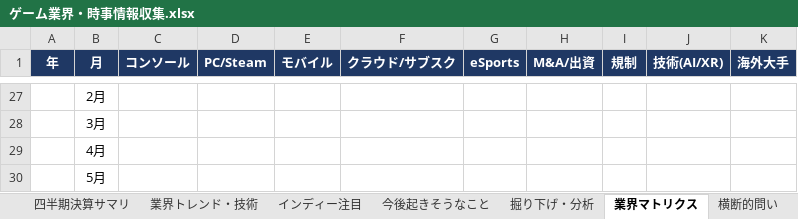
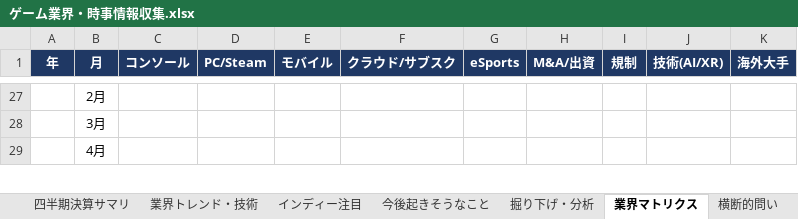
Before and after one commit to norimichitakesue2/game-industry-tracker, an Excel workbook: master/ゲーム業界・時事情報収集.xlsx, sheet 業界マトリクス, drawn as a sheet; only a part is shown, gaps mark what is left out; values as stored, in another font and other column widths than the file's, no borders; removed rows and columns are numbered as before the commit, all else as after; the diff covers the shown part only; the diff names each change by its address in the sheet, - before the commit and + after, or states it on an @@ line.

```diff
--- a/master/ゲーム業界・時事情報収集.xlsx (sheet 業界マトリクス)
+++ b/master/ゲーム業界・時事情報収集.xlsx (sheet 業界マトリクス)
-row 30:  | 5月
```
Also changed, not shown: 1 added row elsewhere in this sheet, sheet 今後起きそうなこと, 26 other files.
